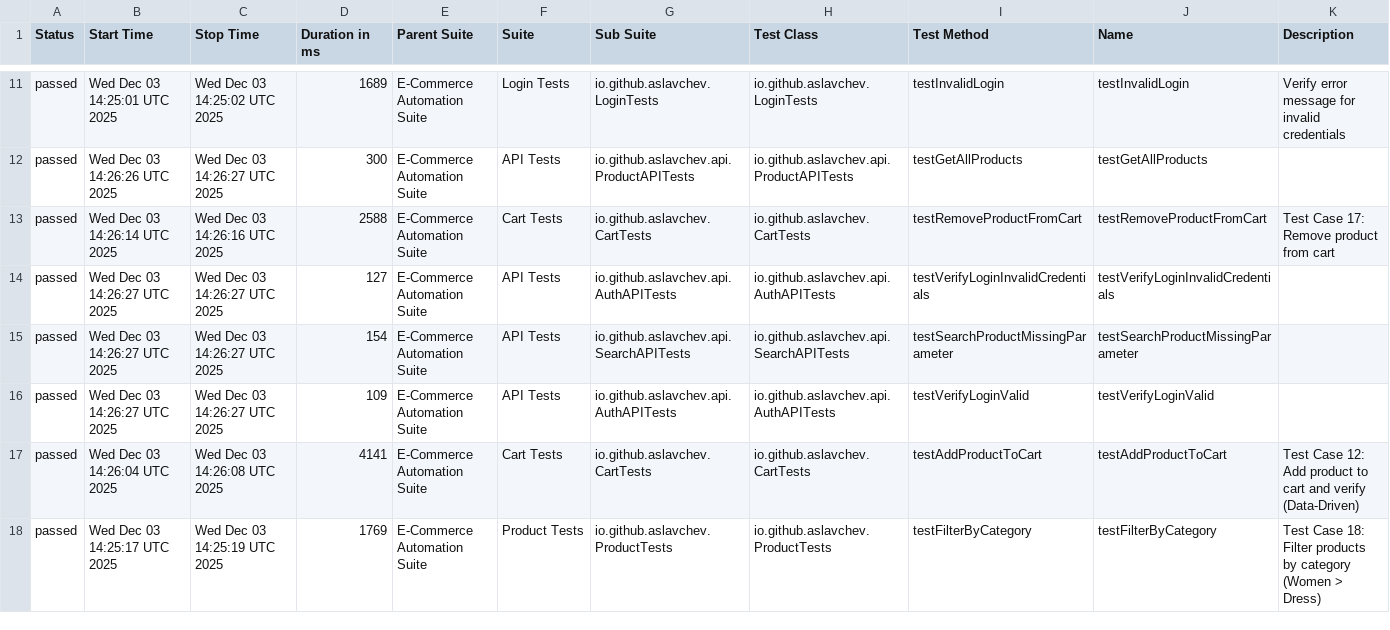
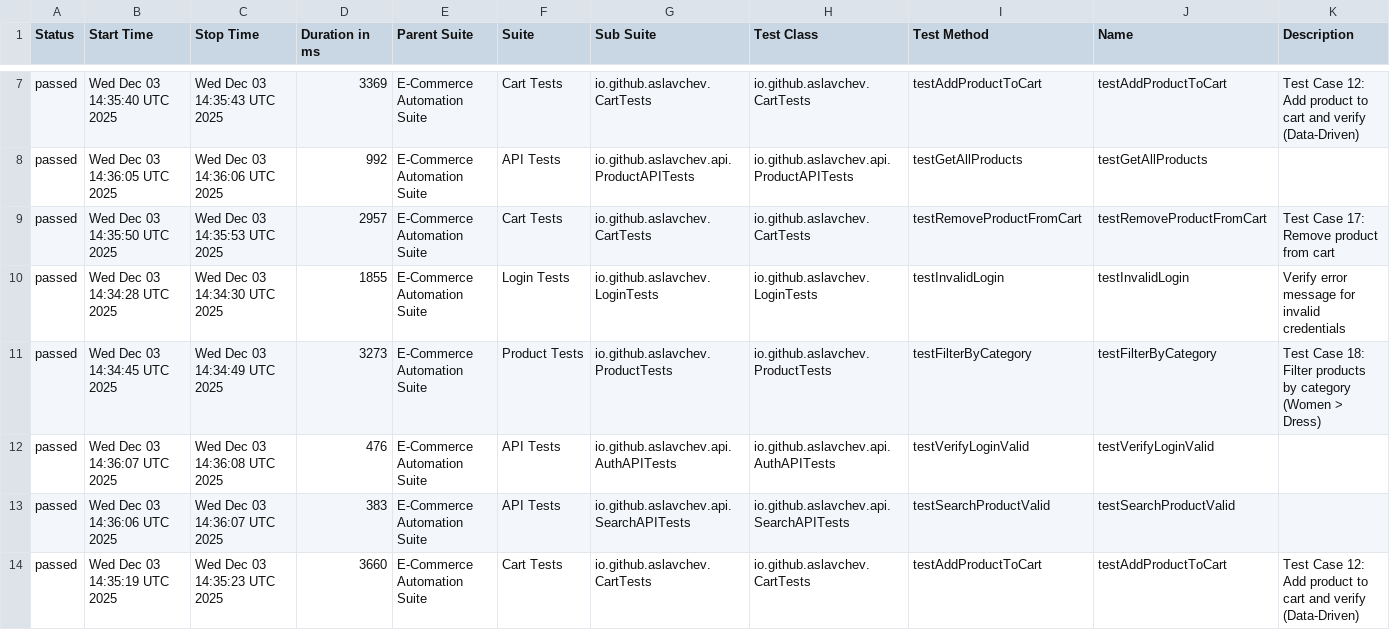
Before and after one commit to aslavchev/ecommerce-automation-framework, a CSV file: data/suites.csv, drawn as a sheet; only a part is shown, gaps mark what is left out; the diff covers the shown part only.

```diff
--- a/data/suites.csv
+++ b/data/suites.csv
@@ -11,8 +7,8 @@
-"passed","Wed Dec 03 14:25:01 UTC 2025","Wed Dec 03 14:25:02 UTC 2025","1689","E-Commerce Automation Suite","Login Tests","io.github.aslavchev.LoginTests","io.github.aslavchev.LoginTests","testInvalidLogin","testInvalidLogin","Verify error message for invalid credentials"
-"passed","Wed Dec 03 14:26:26 UTC 2025","Wed Dec 03 14:26:27 UTC 2025","300","E-Commerce Automation Suite","API Tests","io.github.aslavchev.api.ProductAPITests","io.github.aslavchev.api.ProductAPITests","testGetAllProducts","testGetAllProducts",""
-"passed","Wed Dec 03 14:26:14 UTC 2025","Wed Dec 03 14:26:16 UTC 2025","2588","E-Commerce Automation Suite","Cart Tests","io.github.aslavchev.CartTests","io.github.aslavchev.CartTests","testRemoveProductFromCart","testRemoveProductFromCart","Test Case 17: Remove product from cart"
-"passed","Wed Dec 03 14:26:27 UTC 2025","Wed Dec 03 14:26:27 UTC 2025","127","E-Commerce Automation Suite","API Tests","io.github.aslavchev.api.AuthAPITests","io.github.aslavchev.api.AuthAPITests","testVerifyLoginInvalidCredentials","testVerifyLoginInvalidCredentials",""
-"passed","Wed Dec 03 14:26:27 UTC 2025","Wed Dec 03 14:26:27 UTC 2025","154","E-Commerce Automation Suite","API Tests","io.github.aslavchev.api.SearchAPITests","io.github.aslavchev.api.SearchAPITests","testSearchProductMissingParameter","testSearchProductMissingParameter",""
-"passed","Wed Dec 03 14:26:27 UTC 2025","Wed Dec 03 14:26:27 UTC 2025","109","E-Commerce Automation Suite","API Tests","io.github.aslavchev.api.AuthAPITests","io.github.aslavchev.api.AuthAPITests","testVerifyLoginValid","testVerifyLoginValid",""
-"passed","Wed Dec 03 14:26:04 UTC 2025","Wed Dec 03 14:26:08 UTC 2025","4141","E-Commerce Automation Suite","Cart Tests","io.github.aslavchev.CartTests","io.github.aslavchev.CartTests","testAddProductToCart","testAddProductToCart","Test Case 12: Add product to cart and verify (Data-Driven)"
-"passed","Wed Dec 03 14:25:17 UTC 2025","Wed Dec 03 14:25:19 UTC 2025","1769","E-Commerce Automation Suite","Product Tests","io.github.aslavchev.ProductTests","io.github.aslavchev.ProductTests","testFilterByCategory","testFilterByCategory","Test Case 18: Filter products by category (Women > Dress)"
+"passed","Wed Dec 03 14:35:40 UTC 2025","Wed Dec 03 14:35:43 UTC 2025","3369","E-Commerce Automation Suite","Cart Tests","io.github.aslavchev.CartTests","io.github.aslavchev.CartTests","testAddProductToCart","testAddProductToCart","Test Case 12: Add product to cart and verify (Data-Driven)"
+"passed","Wed Dec 03 14:36:05 UTC 2025","Wed Dec 03 14:36:06 UTC 2025","992","E-Commerce Automation Suite","API Tests","io.github.aslavchev.api.ProductAPITests","io.github.aslavchev.api.ProductAPITests","testGetAllProducts","testGetAllProducts",""
+"passed","Wed Dec 03 14:35:50 UTC 2025","Wed Dec 03 14:35:53 UTC 2025","2957","E-Commerce Automation Suite","Cart Tests","io.github.aslavchev.CartTests","io.github.aslavchev.CartTests","testRemoveProductFromCart","testRemoveProductFromCart","Test Case 17: Remove product from cart"
+"passed","Wed Dec 03 14:34:28 UTC 2025","Wed Dec 03 14:34:30 UTC 2025","1855","E-Commerce Automation Suite","Login Tests","io.github.aslavchev.LoginTests","io.github.aslavchev.LoginTests","testInvalidLogin","testInvalidLogin","Verify error message for invalid credentials"
+"passed","Wed Dec 03 14:34:45 UTC 2025","Wed Dec 03 14:34:49 UTC 2025","3273","E-Commerce Automation Suite","Product Tests","io.github.aslavchev.ProductTests","io.github.aslavchev.ProductTests","testFilterByCategory","testFilterByCategory","Test Case 18: Filter products by category (Women > Dress)"
+"passed","Wed Dec 03 14:36:07 UTC 2025","Wed Dec 03 14:36:08 UTC 2025","476","E-Commerce Automation Suite","API Tests","io.github.aslavchev.api.AuthAPITests","io.github.aslavchev.api.AuthAPITests","testVerifyLoginValid","testVerifyLoginValid",""
+"passed","Wed Dec 03 14:36:06 UTC 2025","Wed Dec 03 14:36:07 UTC 2025","383","E-Commerce Automation Suite","API Tests","io.github.aslavchev.api.SearchAPITests","io.github.aslavchev.api.SearchAPITests","testSearchProductValid","testSearchProductValid",""
+"passed","Wed Dec 03 14:35:19 UTC 2025","Wed Dec 03 14:35:23 UTC 2025","3660","E-Commerce Automation Suite","Cart Tests","io.github.aslavchev.CartTests","io.github.aslavchev.CartTests","testAddProductToCart","testAddProductToCart","Test Case 12: Add product to cart and verify (Data-Driven)"
```
Also changed, not shown: 4 added rows, 4 removed rows and 28 edited cells elsewhere in this file, 51 other files.
